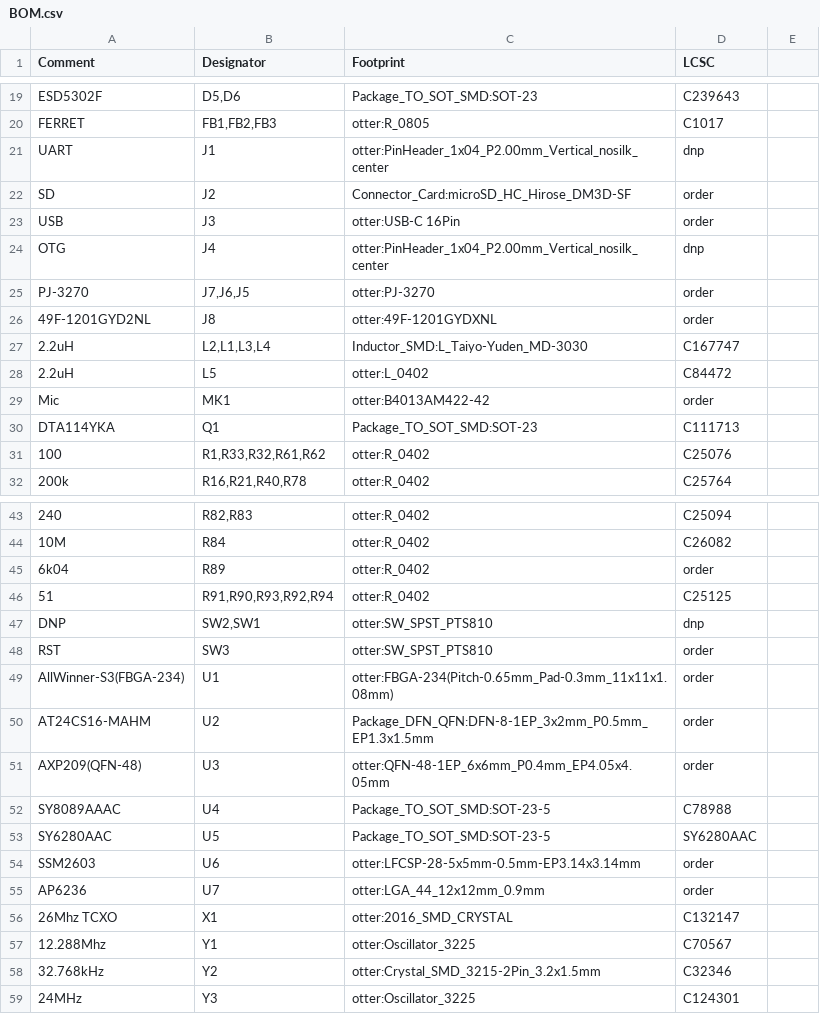
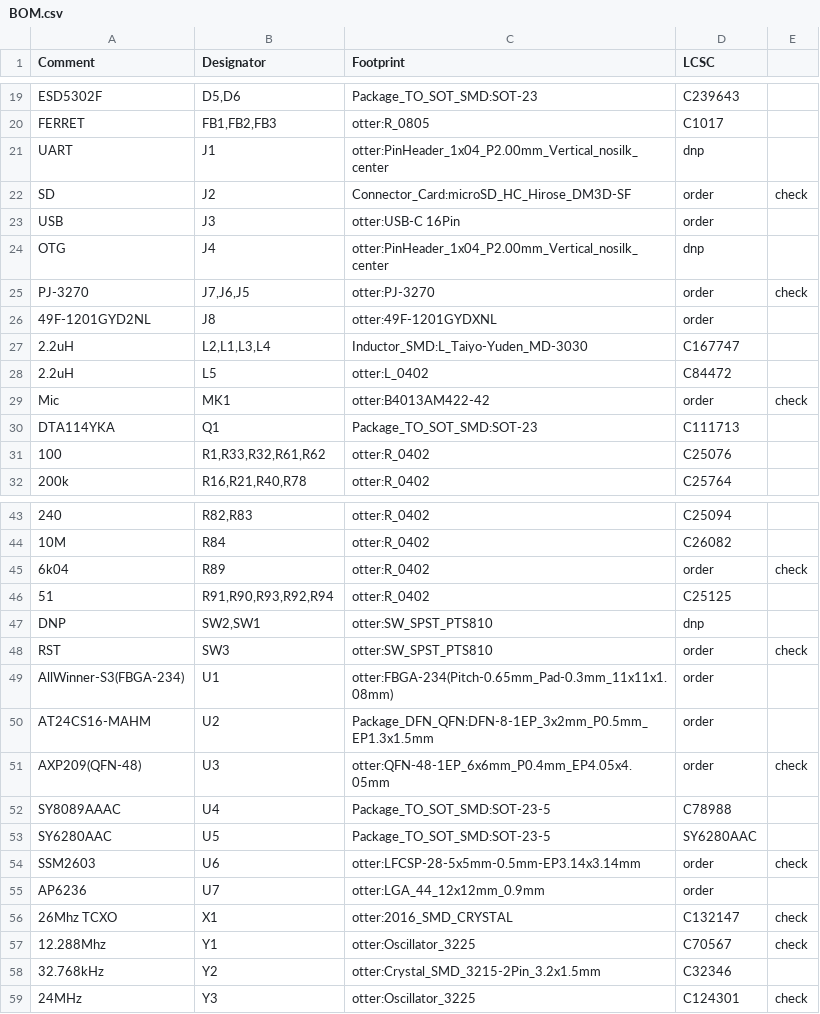
Before and after one commit to Ottercast/OtterCastAudioV2, a CSV file: production/BOM.csv, drawn as a sheet; only a part is shown, gaps mark what is left out; the diff names each change by its address in the sheet, - before the commit and + after, or states it on an @@ line.

```diff
--- a/production/BOM.csv
+++ b/production/BOM.csv
-E22: (empty)
+E22: check
-E25: (empty)
+E25: check
-E29: (empty)
+E29: check
-E45: (empty)
+E45: check
-E48: (empty)
+E48: check
-E51: (empty)
+E51: check
-E54: (empty)
+E54: check
-E56:E57: (empty)
+E56:E57: check
-E59: (empty)
+E59: check
```
Also changed, not shown: 2 other files.
